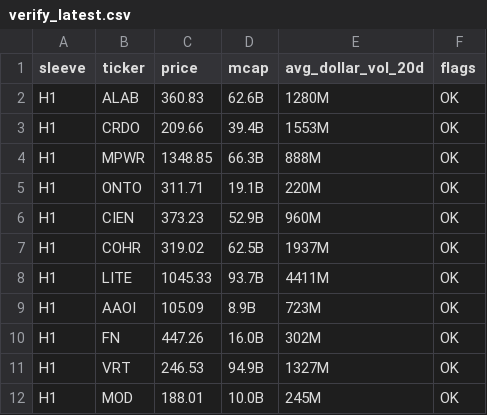
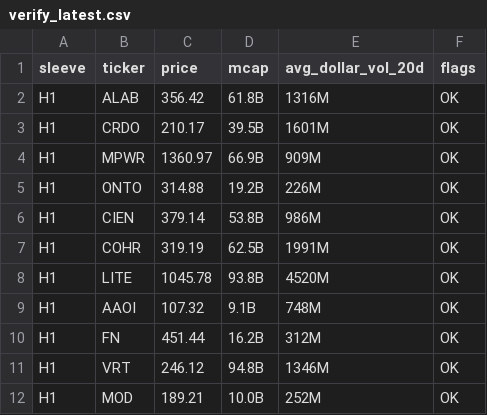
Before and after one commit to cope73/market-scan, a CSV file: out/verify_latest.csv, drawn as a sheet; only a part is shown; the diff covers the shown part only.

```diff
--- a/out/verify_latest.csv
+++ b/out/verify_latest.csv
@@ -1,12 +1,12 @@
 sleeve,ticker,price,mcap,avg_dollar_vol_20d,flags
-H1,ALAB,360.83,62.6B,1280M,OK
-H1,CRDO,209.66,39.4B,1553M,OK
-H1,MPWR,1348.85,66.3B,888M,OK
-H1,ONTO,311.71,19.1B,220M,OK
-H1,CIEN,373.23,52.9B,960M,OK
-H1,COHR,319.02,62.5B,1937M,OK
-H1,LITE,1045.33,93.7B,4411M,OK
-H1,AAOI,105.09,8.9B,723M,OK
-H1,FN,447.26,16.0B,302M,OK
-H1,VRT,246.53,94.9B,1327M,OK
-H1,MOD,188.01,10.0B,245M,OK
+H1,ALAB,356.42,61.8B,1316M,OK
+H1,CRDO,210.17,39.5B,1601M,OK
+H1,MPWR,1360.97,66.9B,909M,OK
+H1,ONTO,314.88,19.2B,226M,OK
+H1,CIEN,379.14,53.8B,986M,OK
+H1,COHR,319.19,62.5B,1991M,OK
+H1,LITE,1045.78,93.8B,4520M,OK
+H1,AAOI,107.32,9.1B,748M,OK
+H1,FN,451.44,16.2B,312M,OK
+H1,VRT,246.12,94.8B,1346M,OK
+H1,MOD,189.21,10.0B,252M,OK
```
Also changed, not shown: 167 edited cells elsewhere in this file, data/intraday.csv, data/prices.csv, 5 other files.
